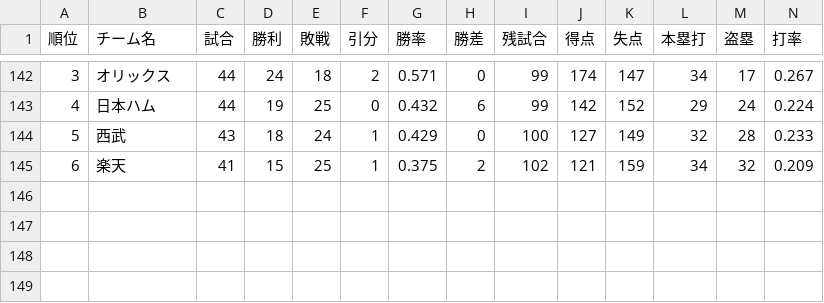
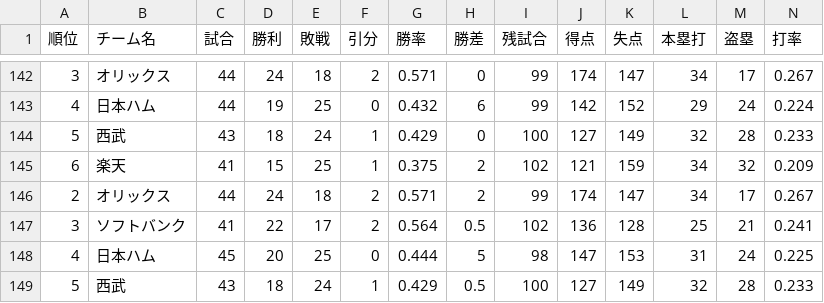
Before and after one commit to Satoshi-Sh/baseball-git-scraper, a CSV file: data/pacific.csv, drawn as a sheet; only a part is shown, gaps mark what is left out; rows hold the shown columns only; the diff names each change by its address in the sheet, - before the commit and + after, or states it on an @@ line.

```diff
--- a/data/pacific.csv
+++ b/data/pacific.csv
+row 146: 2 | オリックス | 44 | 24 | 18 | 2 | 0.571 | 2 | 99 | 174 | 147 | 34 | 17 | 0.267
+row 147: 3 | ソフトバンク | 41 | 22 | 17 | 2 | 0.564 | 0.5 | 102 | 136 | 128 | 25 | 21 | 0.241
+row 148: 4 | 日本ハム | 45 | 20 | 25 | 0 | 0.444 | 5 | 98 | 147 | 153 | 31 | 24 | 0.225
+row 149: 5 | 西武 | 43 | 18 | 24 | 1 | 0.429 | 0.5 | 100 | 127 | 149 | 32 | 28 | 0.233
```
Also changed, not shown: data/central.csv.
